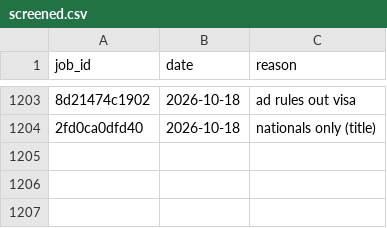
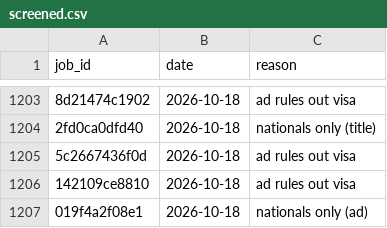
Before and after one commit to numanahmadhere/my-job-alerts, a CSV file: data/screened.csv, drawn as a sheet; only a part is shown, gaps mark what is left out; the diff names each change by its address in the sheet, - before the commit and + after, or states it on an @@ line.

```diff
--- a/data/screened.csv
+++ b/data/screened.csv
+row 1205: 5c2667436f0d | 2026-10-18 | ad rules out visa
+row 1206: 142109ce8810 | 2026-10-18 | ad rules out visa
+row 1207: 019f4a2f08e1 | 2026-10-18 | nationals only (ad)
```
Also changed, not shown: data/seen_links.csv, 3 other files.
